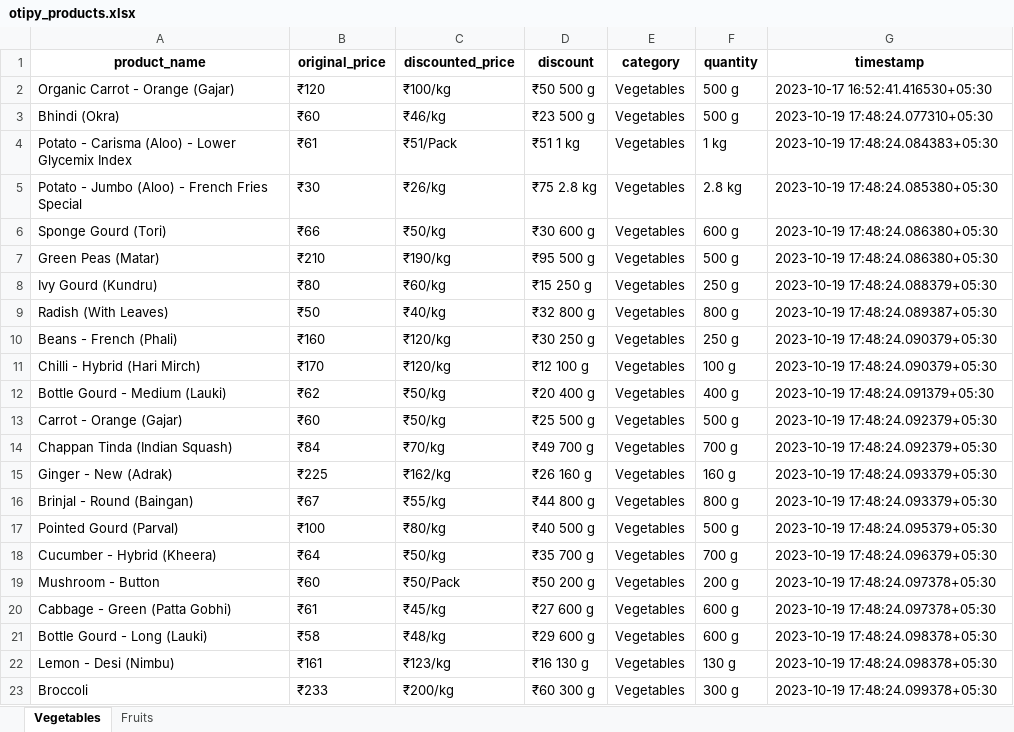
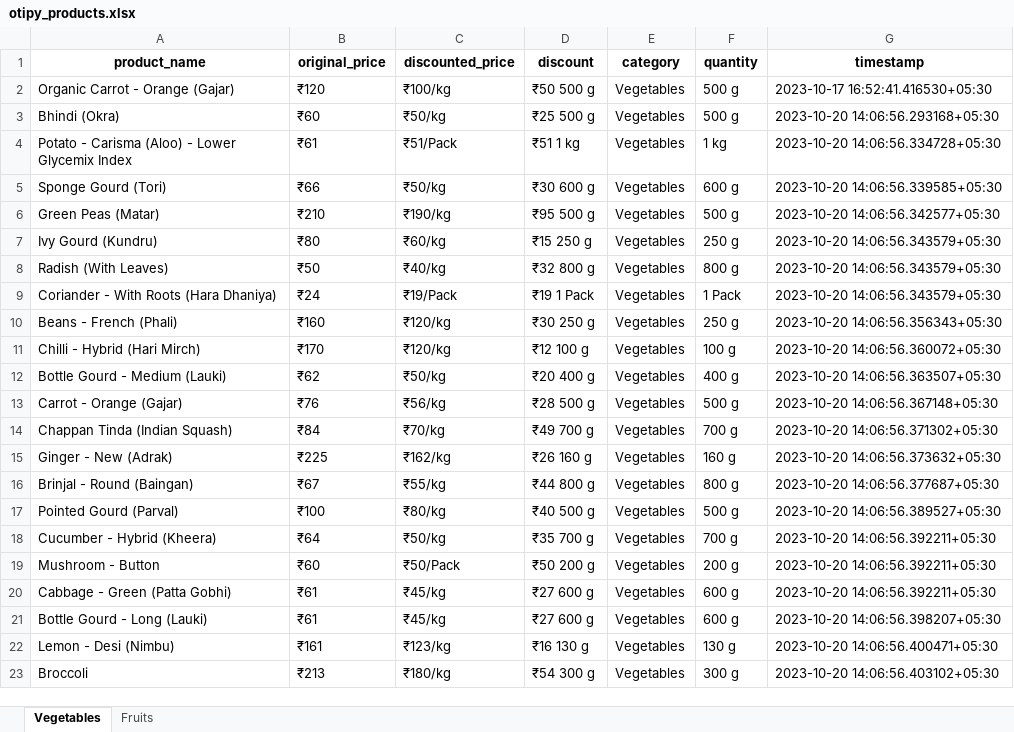
Before and after one commit to NidhiiK/Vegease, an Excel workbook: Otipy/otipy_products.xlsx, sheet Vegetables, drawn as a sheet; only a part is shown; values as stored, in another font and other column widths than the file's, no borders; removed rows and columns are numbered as before the commit, all else as after; the diff covers the shown part only; the diff names each change by its address in the sheet, - before the commit and + after, or states it on an @@ line.

```diff
--- a/Otipy/otipy_products.xlsx (sheet Vegetables)
+++ b/Otipy/otipy_products.xlsx (sheet Vegetables)
-C3 (discounted_price): ₹46/kg
+C3 (discounted_price): ₹50/kg
-D3 (discount): ₹23 500 g
+D3 (discount): ₹25 500 g
-G3 (timestamp): 2023-10-19 17:48:24.077310+05:30
+G3 (timestamp): 2023-10-20 14:06:56.293168+05:30
-G4 (timestamp): 2023-10-19 17:48:24.084383+05:30
+G4 (timestamp): 2023-10-20 14:06:56.334728+05:30
-row 5: Potato - Jumbo (Aloo) - French Fries Special | ₹30 | ₹26/kg | ₹75 2.8 kg | Vegetables | 2.8 kg | 2023-10-19 17:48:24.085380+05:30
-G5 (timestamp): 2023-10-19 17:48:24.086380+05:30
+G5 (timestamp): 2023-10-20 14:06:56.339585+05:30
-G6 (timestamp): 2023-10-19 17:48:24.086380+05:30
+G6 (timestamp): 2023-10-20 14:06:56.342577+05:30
-G7 (timestamp): 2023-10-19 17:48:24.088379+05:30
+G7 (timestamp): 2023-10-20 14:06:56.343579+05:30
-G8 (timestamp): 2023-10-19 17:48:24.089387+05:30
+G8 (timestamp): 2023-10-20 14:06:56.343579+05:30
+row 9: Coriander - With Roots (Hara Dhaniya) | ₹24 | ₹19/Pack | ₹19 1 Pack | Vegetables | 1 Pack | 2023-10-20 14:06:56.343579+05:30
-G10 (timestamp): 2023-10-19 17:48:24.090379+05:30
+G10 (timestamp): 2023-10-20 14:06:56.356343+05:30
-G11 (timestamp): 2023-10-19 17:48:24.090379+05:30
+G11 (timestamp): 2023-10-20 14:06:56.360072+05:30
-G12 (timestamp): 2023-10-19 17:48:24.091379+05:30
+G12 (timestamp): 2023-10-20 14:06:56.363507+05:30
-B13 (original_price): ₹60
+B13 (original_price): ₹76
-C13 (discounted_price): ₹50/kg
+C13 (discounted_price): ₹56/kg
-D13 (discount): ₹25 500 g
+D13 (discount): ₹28 500 g
-G13 (timestamp): 2023-10-19 17:48:24.092379+05:30
+G13 (timestamp): 2023-10-20 14:06:56.367148+05:30
-G14 (timestamp): 2023-10-19 17:48:24.092379+05:30
+G14 (timestamp): 2023-10-20 14:06:56.371302+05:30
-G15 (timestamp): 2023-10-19 17:48:24.093379+05:30
+G15 (timestamp): 2023-10-20 14:06:56.373632+05:30
-G16 (timestamp): 2023-10-19 17:48:24.093379+05:30
+G16 (timestamp): 2023-10-20 14:06:56.377687+05:30
-G17 (timestamp): 2023-10-19 17:48:24.095379+05:30
+G17 (timestamp): 2023-10-20 14:06:56.389527+05:30
-G18 (timestamp): 2023-10-19 17:48:24.096379+05:30
+G18 (timestamp): 2023-10-20 14:06:56.392211+05:30
-G19:G20 (timestamp): 2023-10-19 17:48:24.097378+05:30
+G19:G20 (timestamp): 2023-10-20 14:06:56.392211+05:30
-B21 (original_price): ₹58
+B21 (original_price): ₹61
-C21 (discounted_price): ₹48/kg
+C21 (discounted_price): ₹45/kg
-D21 (discount): ₹29 600 g
+D21 (discount): ₹27 600 g
-G21 (timestamp): 2023-10-19 17:48:24.098378+05:30
+G21 (timestamp): 2023-10-20 14:06:56.398207+05:30
-G22 (timestamp): 2023-10-19 17:48:24.098378+05:30
+G22 (timestamp): 2023-10-20 14:06:56.400471+05:30
-B23 (original_price): ₹233
+B23 (original_price): ₹213
-C23 (discounted_price): ₹200/kg
+C23 (discounted_price): ₹180/kg
-D23 (discount): ₹60 300 g
+D23 (discount): ₹54 300 g
-G23 (timestamp): 2023-10-19 17:48:24.099378+05:30
+G23 (timestamp): 2023-10-20 14:06:56.403102+05:30
```
Also changed, not shown: 10 added rows, 5 removed rows and 153 edited cells elsewhere in this sheet, sheet Fruits, BigBasket/BigBasket_products.xlsx, 7 other files.
